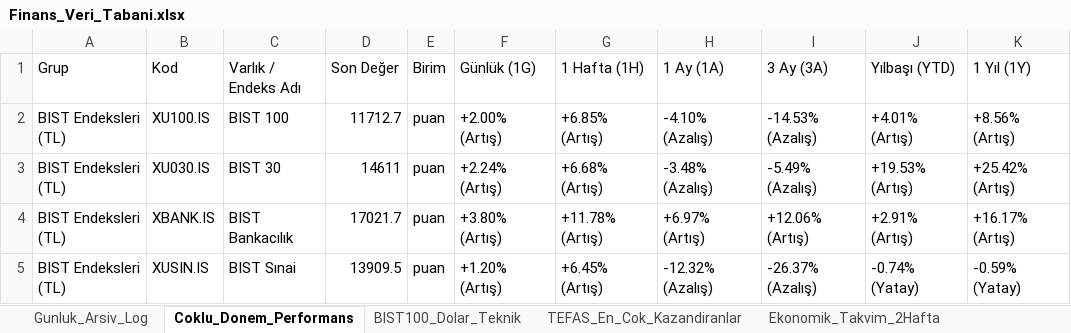
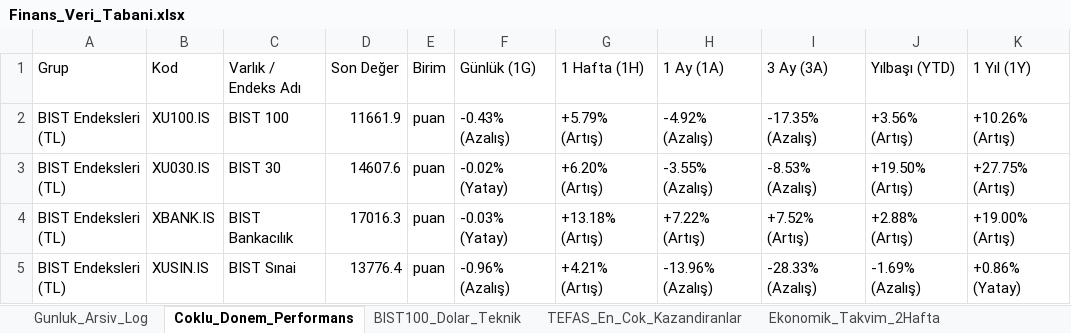
Before and after one commit to dorukcirit/DCfinans, an Excel workbook: docs/Finans_Veri_Tabani.xlsx, sheet Coklu_Donem_Performans, drawn as a sheet; only a part is shown; values as stored, in another font and other column widths than the file's, no cell formats; the diff covers the shown part only; the diff names each change by its address in the sheet, - before the commit and + after, or states it on an @@ line.

```diff
--- a/docs/Finans_Veri_Tabani.xlsx (sheet Coklu_Donem_Performans)
+++ b/docs/Finans_Veri_Tabani.xlsx (sheet Coklu_Donem_Performans)
-D2 (Son Değer): 11712.7
+D2 (Son Değer): 11661.9
-F2 (Günlük (1G)): +2.00% (Artış)
+F2 (Günlük (1G)): -0.43% (Azalış)
-G2 (1 Hafta (1H)): +6.85% (Artış)
+G2 (1 Hafta (1H)): +5.79% (Artış)
-H2 (1 Ay (1A)): -4.10% (Azalış)
+H2 (1 Ay (1A)): -4.92% (Azalış)
-I2 (3 Ay (3A)): -14.53% (Azalış)
+I2 (3 Ay (3A)): -17.35% (Azalış)
-J2 (Yılbaşı (YTD)): +4.01% (Artış)
+J2 (Yılbaşı (YTD)): +3.56% (Artış)
-K2 (1 Yıl (1Y)): +8.56% (Artış)
+K2 (1 Yıl (1Y)): +10.26% (Artış)
-D3 (Son Değer): 14611
+D3 (Son Değer): 14607.6
-F3 (Günlük (1G)): +2.24% (Artış)
+F3 (Günlük (1G)): -0.02% (Yatay)
-G3 (1 Hafta (1H)): +6.68% (Artış)
+G3 (1 Hafta (1H)): +6.20% (Artış)
-H3 (1 Ay (1A)): -3.48% (Azalış)
+H3 (1 Ay (1A)): -3.55% (Azalış)
-I3 (3 Ay (3A)): -5.49% (Azalış)
+I3 (3 Ay (3A)): -8.53% (Azalış)
-J3 (Yılbaşı (YTD)): +19.53% (Artış)
+J3 (Yılbaşı (YTD)): +19.50% (Artış)
-K3 (1 Yıl (1Y)): +25.42% (Artış)
+K3 (1 Yıl (1Y)): +27.75% (Artış)
-D4 (Son Değer): 17021.7
+D4 (Son Değer): 17016.3
-F4 (Günlük (1G)): +3.80% (Artış)
+F4 (Günlük (1G)): -0.03% (Yatay)
-G4 (1 Hafta (1H)): +11.78% (Artış)
+G4 (1 Hafta (1H)): +13.18% (Artış)
-H4 (1 Ay (1A)): +6.97% (Artış)
+H4 (1 Ay (1A)): +7.22% (Artış)
-I4 (3 Ay (3A)): +12.06% (Artış)
+I4 (3 Ay (3A)): +7.52% (Artış)
-J4 (Yılbaşı (YTD)): +2.91% (Artış)
+J4 (Yılbaşı (YTD)): +2.88% (Artış)
-K4 (1 Yıl (1Y)): +16.17% (Artış)
+K4 (1 Yıl (1Y)): +19.00% (Artış)
-D5 (Son Değer): 13909.5
+D5 (Son Değer): 13776.4
-F5 (Günlük (1G)): +1.20% (Artış)
+F5 (Günlük (1G)): -0.96% (Azalış)
-G5 (1 Hafta (1H)): +6.45% (Artış)
+G5 (1 Hafta (1H)): +4.21% (Artış)
-H5 (1 Ay (1A)): -12.32% (Azalış)
+H5 (1 Ay (1A)): -13.96% (Azalış)
-I5 (3 Ay (3A)): -26.37% (Azalış)
+I5 (3 Ay (3A)): -28.33% (Azalış)
-J5 (Yılbaşı (YTD)): -0.74% (Yatay)
+J5 (Yılbaşı (YTD)): -1.69% (Azalış)
-K5 (1 Yıl (1Y)): -0.59% (Yatay)
+K5 (1 Yıl (1Y)): +0.86% (Yatay)
```
Also changed, not shown: 150 edited cells elsewhere in this sheet, sheet Duyarlilik_ve_Haberler, sheet Gunluk_Arsiv_Log, sheet BIST100_Dolar_Teknik, sheet Ekonomik_Takvim_2Hafta, cell formats, raporlar/Finans_Veri_Tabani.xlsx, 7 other files.
